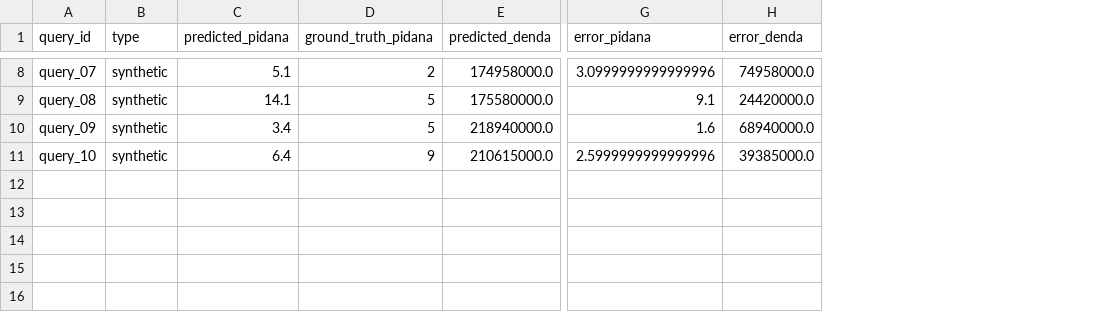
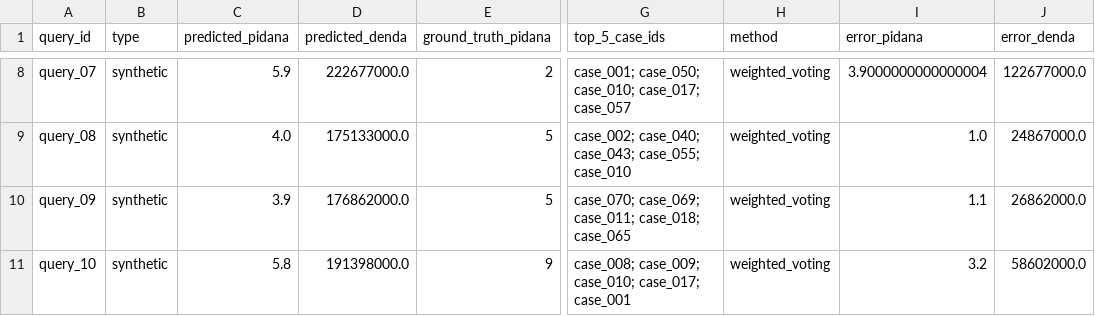
Before and after one commit to Khairulumam92/sub-cpmk-2-CBR, a CSV file: data/eval/prediction_metrics.csv, drawn as a sheet; only a part is shown, gaps mark what is left out; removed rows and columns are numbered as before the commit, all else as after; the diff covers the shown part only; the diff names each change by its address in the sheet, - before the commit and + after, or states it on an @@ line.

```diff
--- a/data/eval/prediction_metrics.csv
+++ b/data/eval/prediction_metrics.csv
+column D (predicted_denda), rows 8-11: 222677000.0 | 175133000.0 | 176862000.0 | 191398000.0
-column E (predicted_denda), rows 8-11: 174958000.0 | 175580000.0 | 218940000.0 | 210615000.0
+column G (top_5_case_ids), rows 8-11: case_001; case_050; case_010; case_017; case_057 | case_002; case_040; case_043; case_055; case_010 | case_070; case_069; case_011; case_018; case_065 | case_008; case_009; case_010; case_017; case_001
+column H (method), rows 8-11: all weighted_voting
-C8 (predicted_pidana): 5.1
+C8 (predicted_pidana): 5.9
-I8 (error_pidana): 3.0999999999999996
+I8 (error_pidana): 3.9000000000000004
-J8 (error_denda): 74958000.0
+J8 (error_denda): 122677000.0
-C9 (predicted_pidana): 14.1
+C9 (predicted_pidana): 4.0
-I9 (error_pidana): 9.1
+I9 (error_pidana): 1.0
-J9 (error_denda): 24420000.0
+J9 (error_denda): 24867000.0
-C10 (predicted_pidana): 3.4
+C10 (predicted_pidana): 3.9
-I10 (error_pidana): 1.6
+I10 (error_pidana): 1.1
-J10 (error_denda): 68940000.0
+J10 (error_denda): 26862000.0
-C11 (predicted_pidana): 6.4
+C11 (predicted_pidana): 5.8
-I11 (error_pidana): 2.5999999999999996
+I11 (error_pidana): 3.2
-J11 (error_denda): 39385000.0
+J11 (error_denda): 58602000.0
```
Also changed, not shown: 27 edited cells elsewhere in this file, data/results/predictions.csv, 8 other files.
